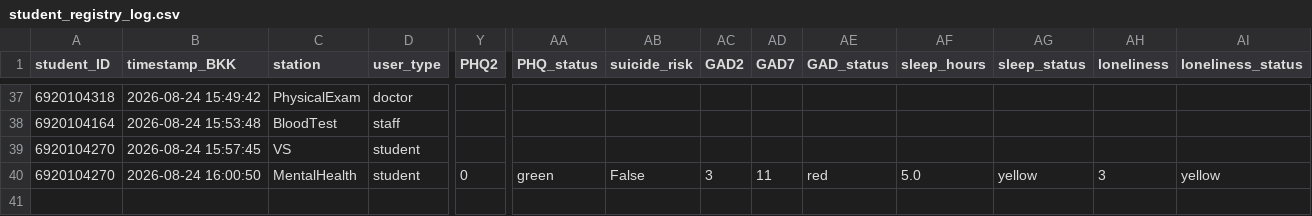
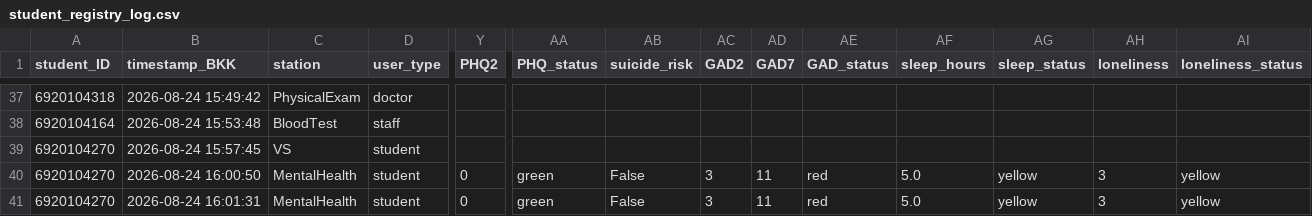
Before and after one commit to PythonianSt/PE2026, a CSV file: student_registry_log.csv, drawn as a sheet; only a part is shown, gaps mark what is left out; rows hold the shown columns only; the diff names each change by its address in the sheet, - before the commit and + after, or states it on an @@ line.

Commit message:
Append MentalHealth data 2026-08-24 16:01:31

```diff
--- a/student_registry_log.csv
+++ b/student_registry_log.csv
+row 41: 6920104270 | 2026-08-24 16:01:31 | MentalHealth | student | 0 | green | False | 3 | 11 | red | 5.0 | yellow | 3 | yellow
```
